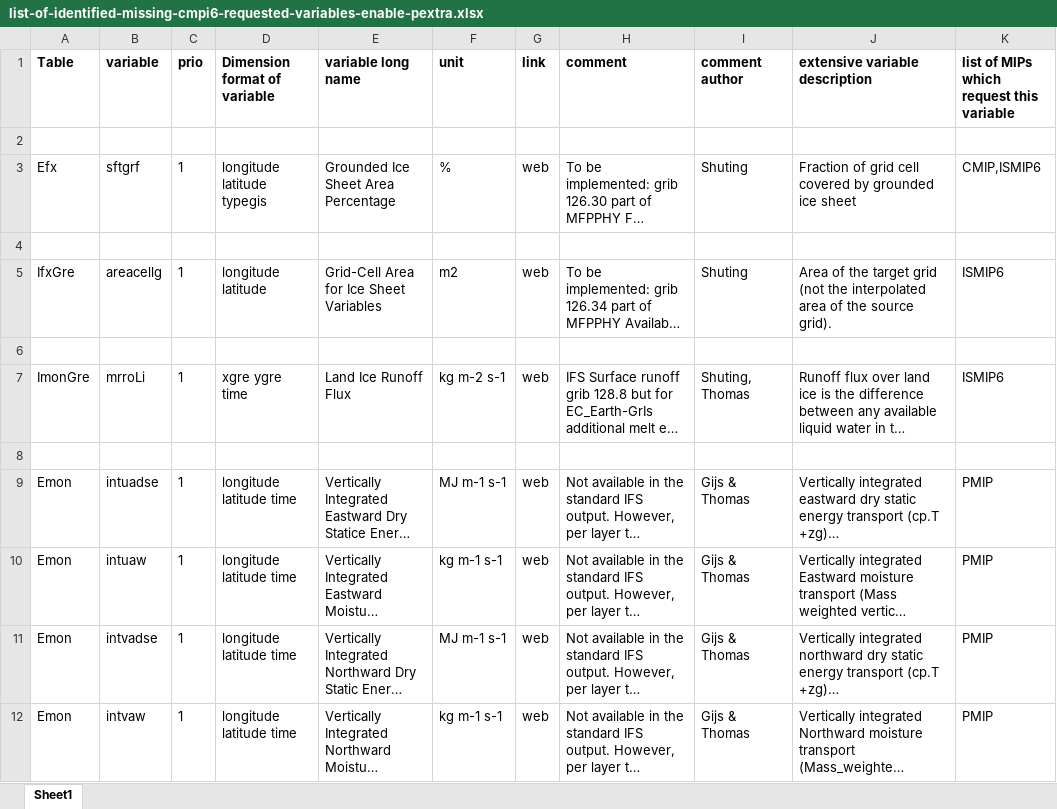
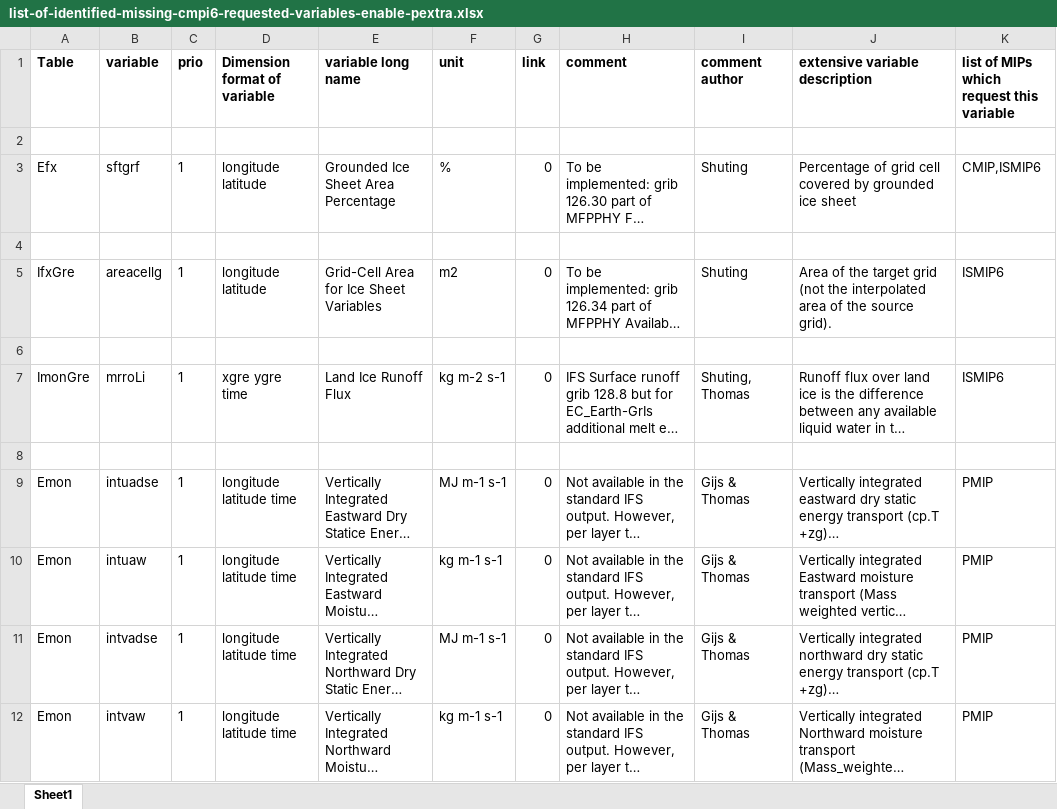
Before and after one commit to EC-Earth/ece2cmor3, an Excel workbook: ece2cmor3/resources/list-of-identified-missing-cmpi6-requested-variables-enable-pextra.xlsx, sheet Sheet1, drawn as a sheet; only a part is shown; long unchanged cells end in …; values as stored, in another font and other column widths than the file's, no borders; the diff covers the shown part only; the diff names each change by its address in the sheet, - before the commit and + after, or states it on an @@ line.

```diff
--- a/ece2cmor3/resources/list-of-identified-missing-cmpi6-requested-variables-enable-pextra.xlsx (sheet Sheet1)
+++ b/ece2cmor3/resources/list-of-identified-missing-cmpi6-requested-variables-enable-pextra.xlsx (sheet Sheet1)
-D3 (Dimension format of variable): longitude latitude typegis
+D3 (Dimension format of variable): longitude latitude
-G3 (link): web
+G3 (link): 0
-J3 (extensive variable description): Fraction of grid…
+J3 (extensive variable description): Percentage of grid…
-G5 (link): web
+G5 (link): 0
-G7 (link): web
+G7 (link): 0
-G9:G12 (link): web
+G9:G12 (link): 0
```
Also changed, not shown: 3 added rows and 11 edited cells elsewhere in this sheet, formulas that keep their value.
